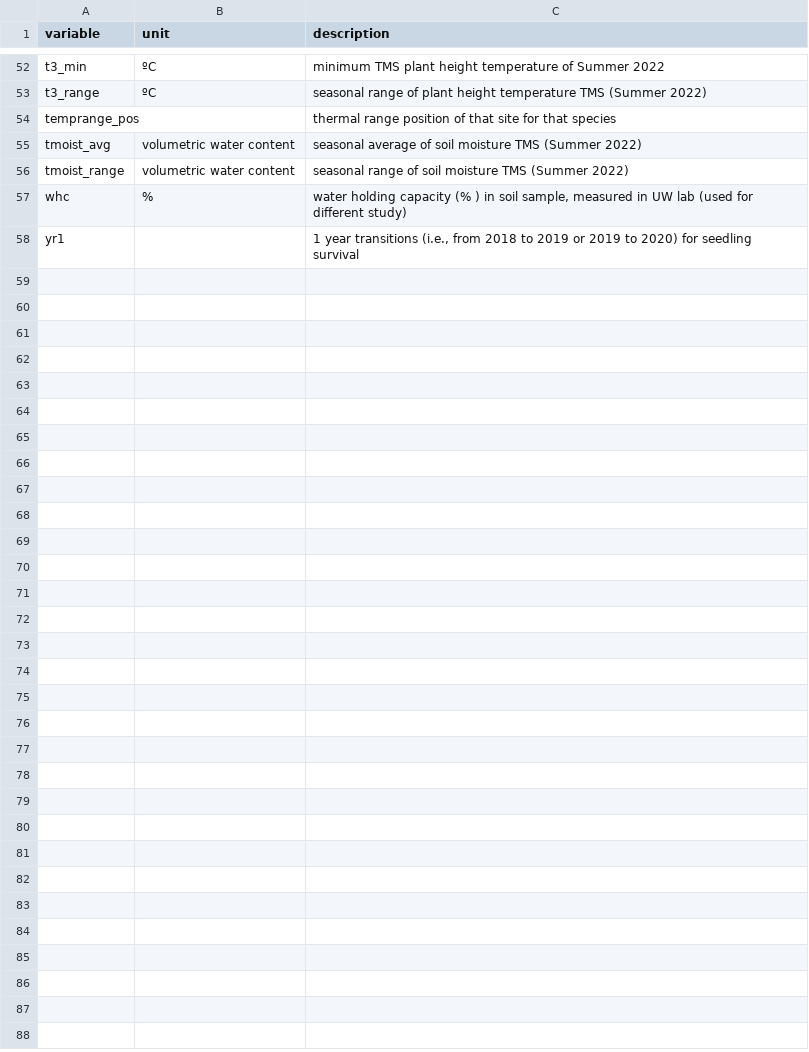
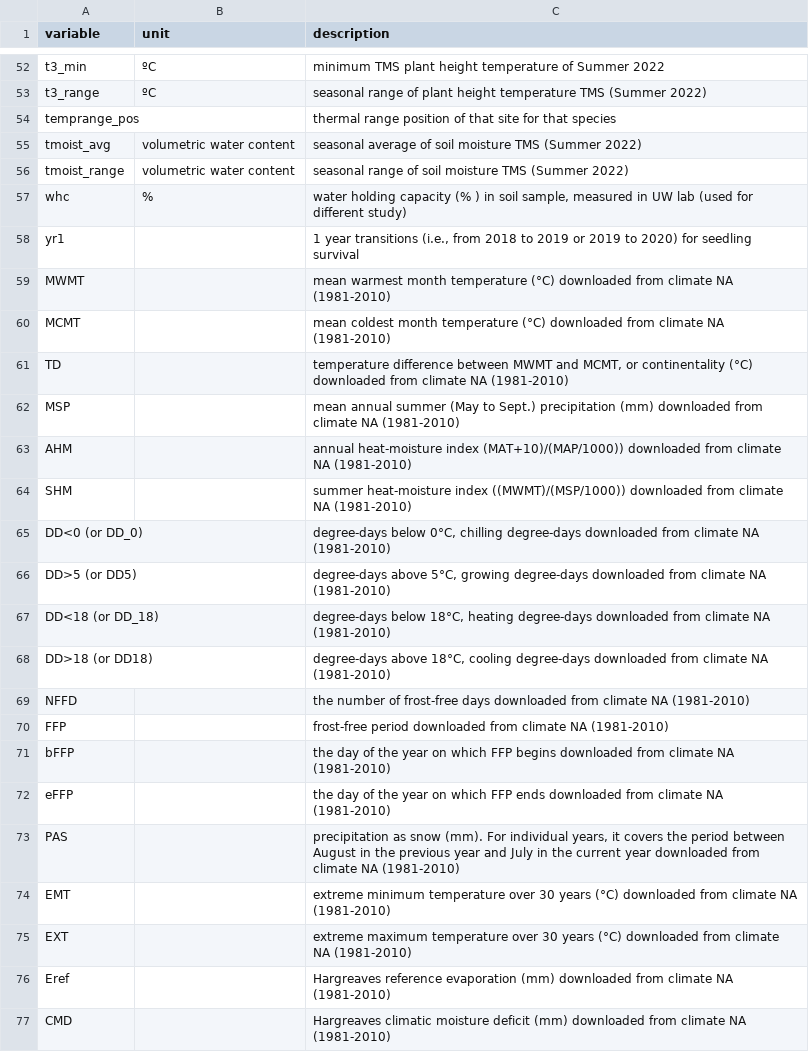
Before and after one commit to katiegwin/lagged_range_shifts, a CSV file: data/metadata_variables.csv, drawn as a sheet; only a part is shown, gaps mark what is left out; the diff covers the shown part only; the diff names each change by its address in the sheet, - before the commit and + after, or states it on an @@ line.

Commit message:
update metadata

```diff
--- a/data/metadata_variables.csv
+++ b/data/metadata_variables.csv
+row 59: MWMT |  | mean warmest month temperature (°C) downloaded from climate NA (1981-2010)
+row 60: MCMT |  | mean coldest month temperature (°C) downloaded from climate NA (1981-2010)
+row 61: TD |  | temperature difference between MWMT and MCMT, or continentality (°C) downloaded from climate NA (1981-2010)
+row 62: MSP |  | mean annual summer (May to Sept.) precipitation (mm) downloaded from climate NA (1981-2010)
+row 63: AHM |  | annual heat-moisture index (MAT+10)/(MAP/1000)) downloaded from climate NA (1981-2010)
+row 64: SHM |  | summer heat-moisture index ((MWMT)/(MSP/1000)) downloaded from climate NA (1981-2010)
+row 65: DD<0 (or DD_0) |  | degree-days below 0°C, chilling degree-days downloaded from climate NA (1981-2010)
+row 66: DD>5 (or DD5) |  | degree-days above 5°C, growing degree-days downloaded from climate NA (1981-2010)
+row 67: DD<18 (or DD_18) |  | degree-days below 18°C, heating degree-days downloaded from climate NA (1981-2010)
+row 68: DD>18 (or DD18) |  | degree-days above 18°C, cooling degree-days downloaded from climate NA (1981-2010)
+row 69: NFFD |  | the number of frost-free days downloaded from climate NA (1981-2010)
+row 70: FFP |  | frost-free period downloaded from climate NA (1981-2010)
+row 71: bFFP |  | the day of the year on which FFP begins downloaded from climate NA (1981-2010)
+row 72: eFFP |  | the day of the year on which FFP ends downloaded from climate NA (1981-2010)
+row 73: PAS |  | precipitation as snow (mm). For individual years, it covers the period between August in the previous year and July in the current year downloaded from climate NA (1981-2010)
+row 74: EMT |  | extreme minimum temperature over 30 years (°C) downloaded from climate NA (1981-2010)
+row 75: EXT |  | extreme maximum temperature over 30 years (°C) downloaded from climate NA (1981-2010)
+row 76: Eref |  | Hargreaves reference evaporation (mm) downloaded from climate NA (1981-2010)
+row 77: CMD |  | Hargreaves climatic moisture deficit (mm) downloaded from climate NA (1981-2010)
```
Also changed, not shown: 14 added rows elsewhere in this file.
